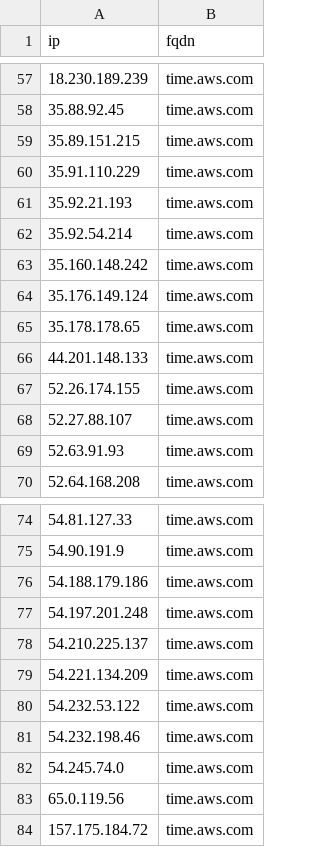
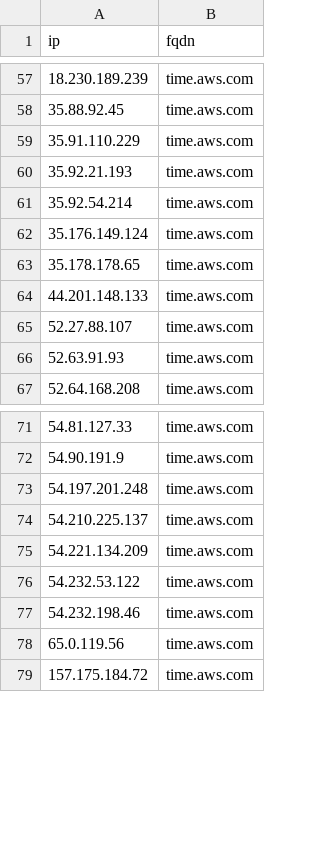
Before and after one commit to k0jir0900/nexus, a CSV file: ntp-finder/providers/ntp-aws-v4.csv, drawn as a sheet; only a part is shown, gaps mark what is left out.

```diff
--- a/ntp-finder/providers/ntp-aws-v4.csv
+++ b/ntp-finder/providers/ntp-aws-v4.csv
@@ -58,3 +58,2 @@ ip,fqdn
 35.88.92.45,time.aws.com
-35.89.151.215,time.aws.com
 35.91.110.229,time.aws.com
@@ -62,3 +61,2 @@ ip,fqdn
 35.92.54.214,time.aws.com
-35.160.148.242,time.aws.com
 35.176.149.124,time.aws.com
@@ -66,3 +64,2 @@ ip,fqdn
 44.201.148.133,time.aws.com
-52.26.174.155,time.aws.com
 52.27.88.107,time.aws.com
@@ -75,3 +72,2 @@ ip,fqdn
 54.90.191.9,time.aws.com
-54.188.179.186,time.aws.com
 54.197.201.248,time.aws.com
@@ -81,3 +77,2 @@ ip,fqdn
 54.232.198.46,time.aws.com
-54.245.74.0,time.aws.com
 65.0.119.56,time.aws.com
```
Also changed, not shown: ntp-finder/ntp-all-v4.csv, 13 other files.
